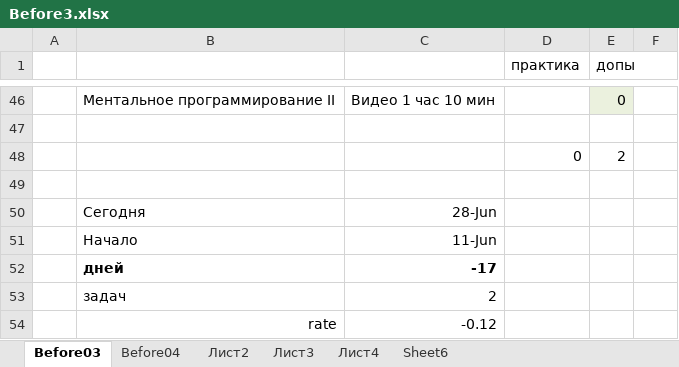
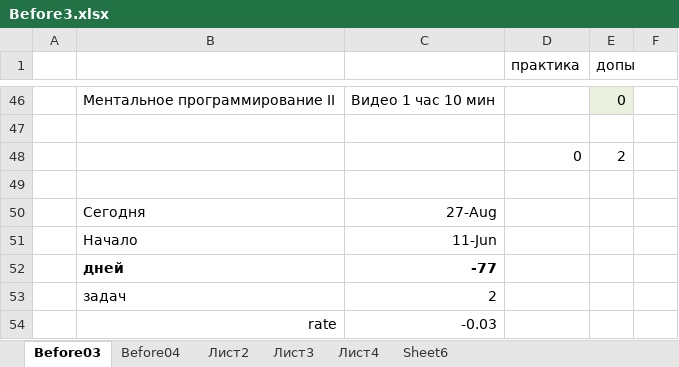
Before and after one commit to ydanilin/joulewatt, an Excel workbook: Before3.xlsx, sheet Before03, drawn as a sheet; only a part is shown, gaps mark what is left out; values as stored, in another font and other column widths than the file's, no borders; the diff names each change by its address in the sheet, - before the commit and + after, or states it on an @@ line.

```diff
--- a/Before3.xlsx (sheet Before03)
+++ b/Before3.xlsx (sheet Before03)
-C50: 28-Jun
+C50: 27-Aug
-C52: -17
+C52: -77
-C54: -0.12
+C54: -0.03
```
Also changed, not shown: sheet Before04, sheet Лист3, 3 other files.
